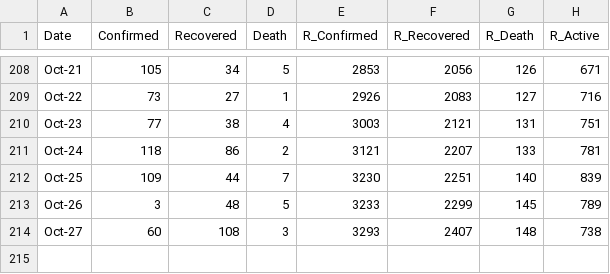
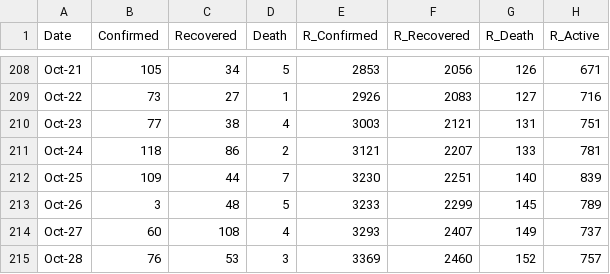
Before and after one commit to djmacao/Covid-19, a CSV file: Covid_Davao_Data/covid_dohdr_daily.csv, drawn as a sheet; only a part is shown, gaps mark what is left out.

```diff
--- a/Covid_Davao_Data/covid_dohdr_daily.csv
+++ b/Covid_Davao_Data/covid_dohdr_daily.csv
@@ -213,2 +213,3 @@ Oct-25,109,44,7,3230,2251,140,839
 Oct-26,3,48,5,3233,2299,145,789
-Oct-27,60,108,3,3293,2407,148,738
+Oct-27,60,108,4,3293,2407,149,737
+Oct-28,76,53,3,3369,2460,152,757
```
Also changed, not shown: 1 other file.
